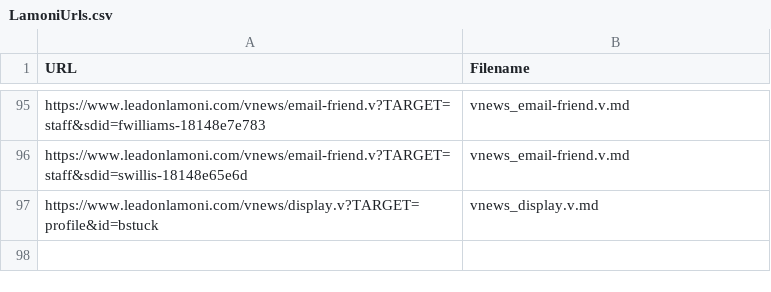
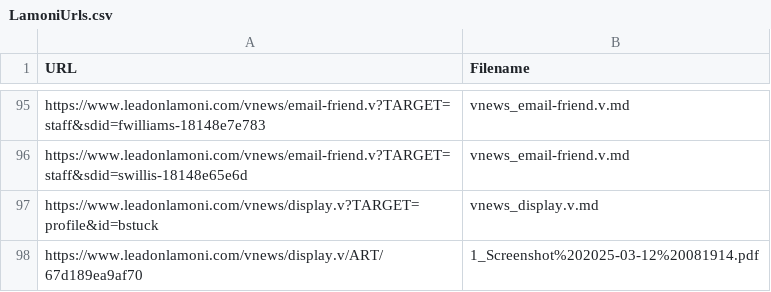
Before and after one commit to JFlic/LamoniRodWigit, a CSV file: backend/LamoniUrls.csv, drawn as a sheet; only a part is shown, gaps mark what is left out.

```diff
--- a/backend/LamoniUrls.csv
+++ b/backend/LamoniUrls.csv
@@ -97 +97,2 @@ https://www.leadonlamoni.com/vnews/email-friend.v?TARGET=staff&sdid=swillis-1814
 https://www.leadonlamoni.com/vnews/display.v?TARGET=profile&id=bstuck,vnews_display.v.md
+https://www.leadonlamoni.com/vnews/display.v/ART/67d189ea9af70,1_Screenshot%202025-03-12%20081914.pdf
```
Also changed, not shown: 5 other files.
